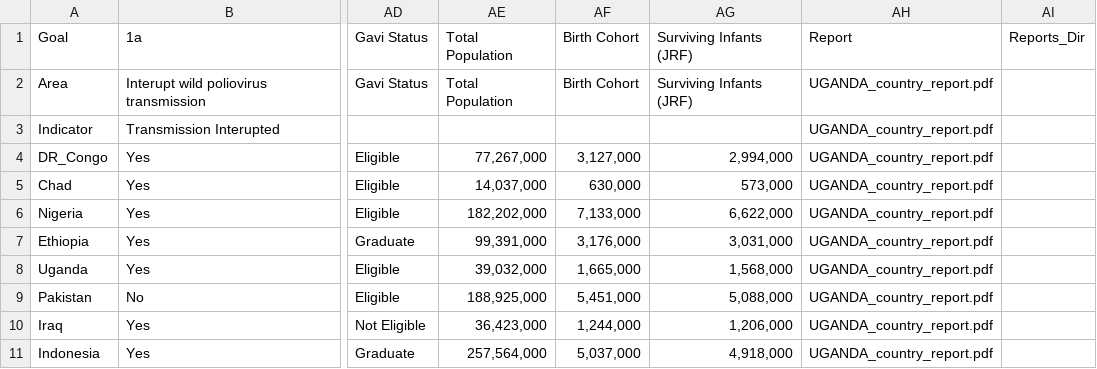
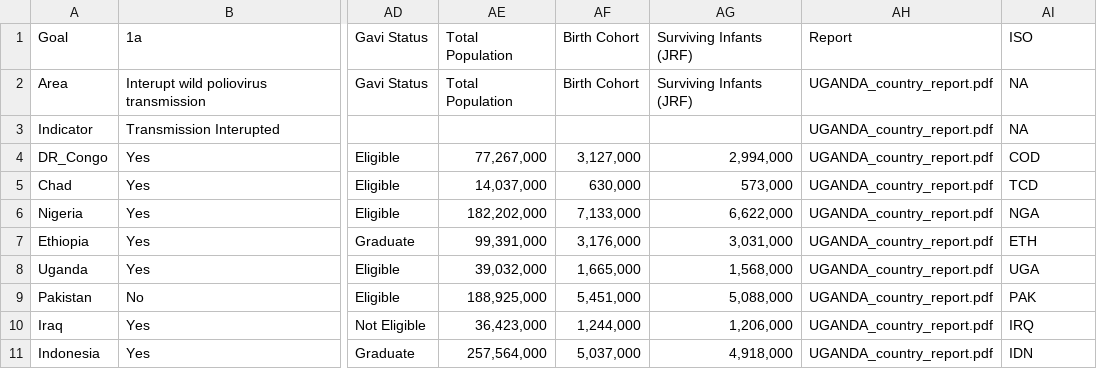
Before and after one commit to rgdonohue/who-gvap-pilot, a CSV file: gvap_priority_data.csv, drawn as a sheet; only a part is shown, gaps mark what is left out; the diff names each change by its address in the sheet, - before the commit and + after, or states it on an @@ line.

Commit message:
udpate reports with ISO codes

```diff
--- a/gvap_priority_data.csv
+++ b/gvap_priority_data.csv
-AI1: Reports_Dir
+AI1: ISO
-AI2:AI3 (ISO): (empty)
+AI2:AI3 (ISO): NA
-AI4 (ISO): (empty)
+AI4 (ISO): COD
-AI5 (ISO): (empty)
+AI5 (ISO): TCD
-AI6 (ISO): (empty)
+AI6 (ISO): NGA
-AI7 (ISO): (empty)
+AI7 (ISO): ETH
-AI8 (ISO): (empty)
+AI8 (ISO): UGA
-AI9 (ISO): (empty)
+AI9 (ISO): PAK
-AI10 (ISO): (empty)
+AI10 (ISO): IRQ
-AI11 (ISO): (empty)
+AI11 (ISO): IDN
```
Also changed, not shown: 5 other files.
